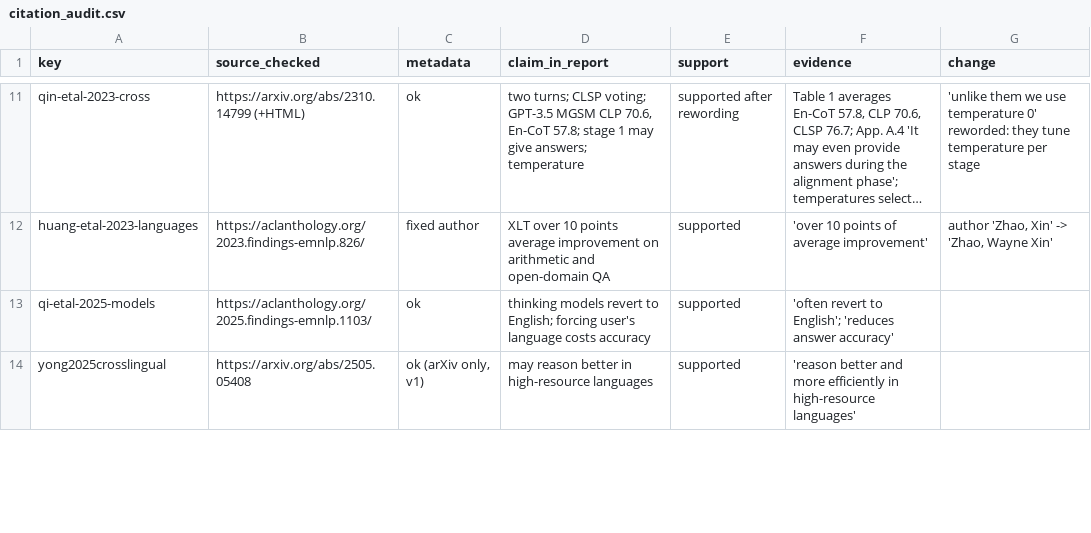
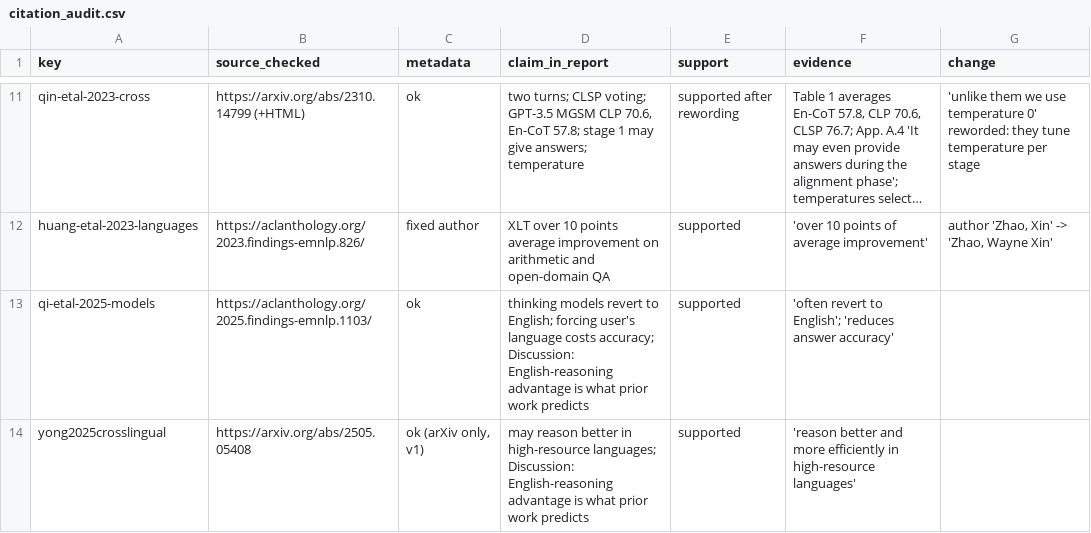
Before and after one commit to asaix/netherite-emr, a CSV file: experiments/2026-10-31_final-report/citation_audit.csv, drawn as a sheet; only a part is shown, gaps mark what is left out; long unchanged cells end in …; the diff covers the shown part only; the diff names each change by its address in the sheet, - before the commit and + after, or states it on an @@ line.

Commit message:
merge feat/final-report-revisions
- six RQs with a Hinglish RQ4 and reworded RQ6 on whether distractors in CoT traces cause errors
- error-analysis section from docs/error-trends.pdf, with raw-verified examples in the appendix
- trace-deletion and resampling experiments explained with a worked example before their results
- target-language ratio, layout fixes, claims ledger (454 numbers traced) and citation audit updated

```diff
--- a/experiments/2026-10-31_final-report/citation_audit.csv
+++ b/experiments/2026-10-31_final-report/citation_audit.csv
-D13 (claim_in_report): …language costs accuracy
+D13 (claim_in_report): …language costs accuracy; Discussion: English-reasoning advantage is what prior work predicts
-D14 (claim_in_report): …in high-resource languages
+D14 (claim_in_report): …in high-resource languages; Discussion: English-reasoning advantage is what prior work predicts
```
Also changed, not shown: 5 edited cells elsewhere in this file, 6 other files.
